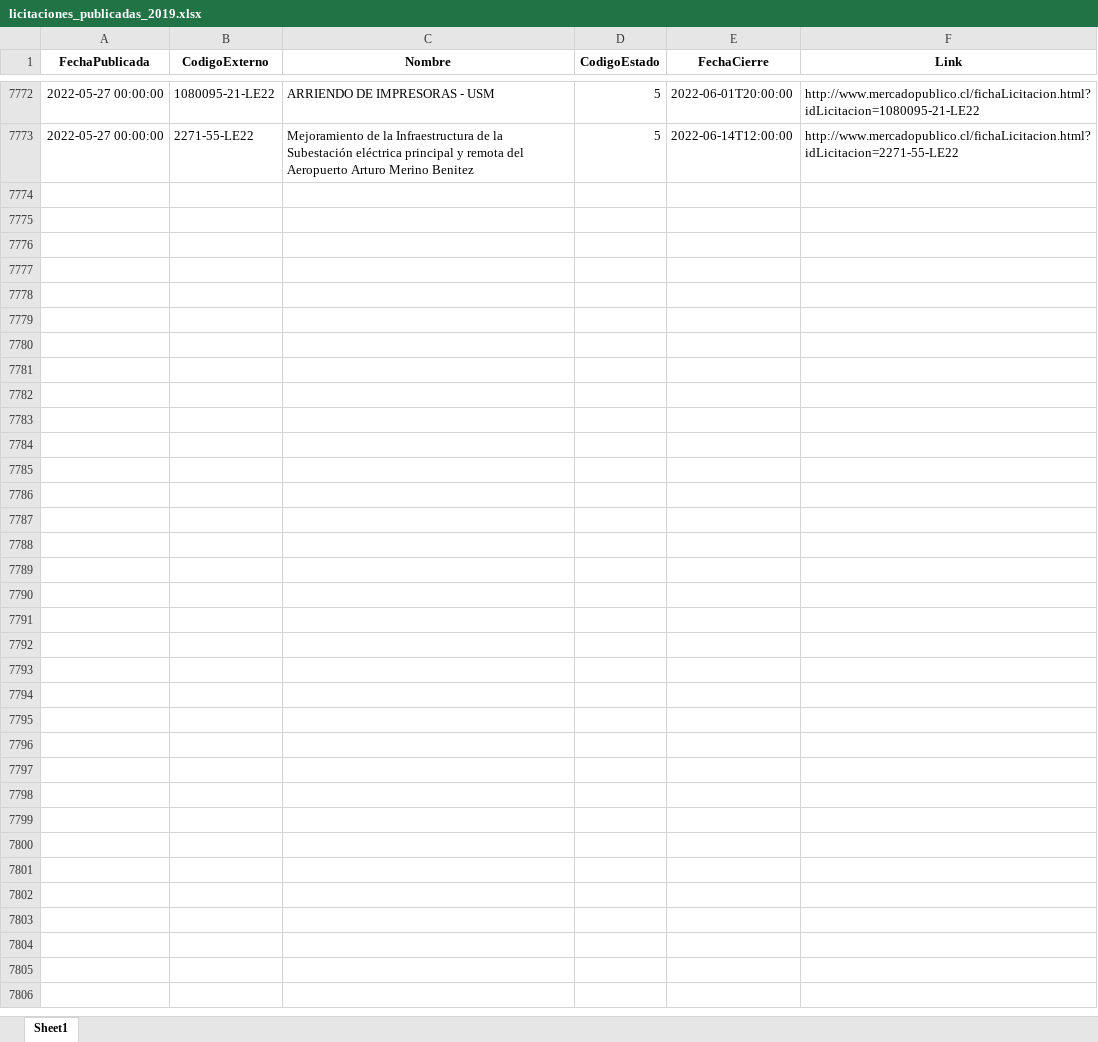
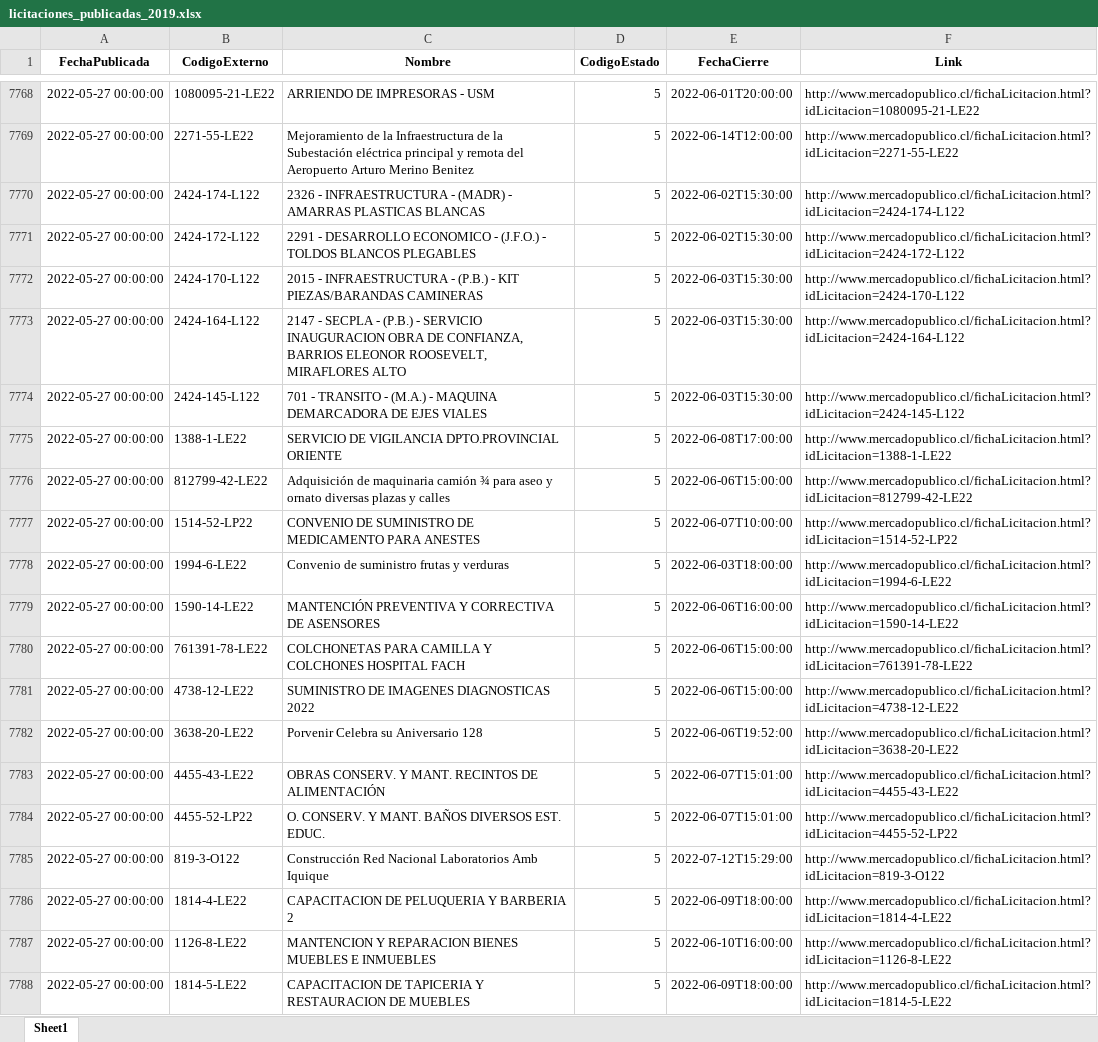
Before and after one commit to Sud-Austral/ACTION_LICITACION, an Excel workbook: licitaciones_publicadas_2019.xlsx, sheet Sheet1, drawn as a sheet; only a part is shown, gaps mark what is left out; values as stored, in another font and other column widths than the file's, no borders; the diff covers the shown part only; the diff names each change by its address in the sheet, - before the commit and + after, or states it on an @@ line.

```diff
--- a/licitaciones_publicadas_2019.xlsx (sheet Sheet1)
+++ b/licitaciones_publicadas_2019.xlsx (sheet Sheet1)
+row 7770: 2022-05-27 00:00:00 | 2424-174-L122 | 2326 - INFRAESTRUCTURA - (MADR) - AMARRAS PLASTICAS BLANCAS | 5 | 2022-06-02T15:30:00 | http://www.mercadopublico.cl/fichaLicitacion.html?idLicitacion=2424-174-L122
+row 7771: 2022-05-27 00:00:00 | 2424-172-L122 | 2291 - DESARROLLO ECONOMICO - (J.F.O.) - TOLDOS BLANCOS PLEGABLES | 5 | 2022-06-02T15:30:00 | http://www.mercadopublico.cl/fichaLicitacion.html?idLicitacion=2424-172-L122
+row 7772: 2022-05-27 00:00:00 | 2424-170-L122 | 2015 - INFRAESTRUCTURA - (P.B.) - KIT PIEZAS/BARANDAS CAMINERAS | 5 | 2022-06-03T15:30:00 | http://www.mercadopublico.cl/fichaLicitacion.html?idLicitacion=2424-170-L122
+row 7773: 2022-05-27 00:00:00 | 2424-164-L122 | 2147 - SECPLA - (P.B.) - SERVICIO INAUGURACION OBRA DE CONFIANZA, BARRIOS ELEONOR ROOSEVELT, MIRAFLORES ALTO | 5 | 2022-06-03T15:30:00 | http://www.mercadopublico.cl/fichaLicitacion.html?idLicitacion=2424-164-L122
+row 7774: 2022-05-27 00:00:00 | 2424-145-L122 | 701 - TRANSITO - (M.A.) - MAQUINA DEMARCADORA DE EJES VIALES | 5 | 2022-06-03T15:30:00 | http://www.mercadopublico.cl/fichaLicitacion.html?idLicitacion=2424-145-L122
+row 7775: 2022-05-27 00:00:00 | 1388-1-LE22 | SERVICIO DE VIGILANCIA DPTO.PROVINCIAL ORIENTE | 5 | 2022-06-08T17:00:00 | http://www.mercadopublico.cl/fichaLicitacion.html?idLicitacion=1388-1-LE22
+row 7776: 2022-05-27 00:00:00 | 812799-42-LE22 | Adquisición de maquinaria camión ¾ para aseo y ornato diversas plazas y calles | 5 | 2022-06-06T15:00:00 | http://www.mercadopublico.cl/fichaLicitacion.html?idLicitacion=812799-42-LE22
+row 7777: 2022-05-27 00:00:00 | 1514-52-LP22 | CONVENIO DE SUMINISTRO DE MEDICAMENTO PARA ANESTES | 5 | 2022-06-07T10:00:00 | http://www.mercadopublico.cl/fichaLicitacion.html?idLicitacion=1514-52-LP22
+row 7778: 2022-05-27 00:00:00 | 1994-6-LE22 | Convenio de suministro frutas y verduras | 5 | 2022-06-03T18:00:00 | http://www.mercadopublico.cl/fichaLicitacion.html?idLicitacion=1994-6-LE22
+row 7779: 2022-05-27 00:00:00 | 1590-14-LE22 | MANTENCIÓN PREVENTIVA Y CORRECTIVA DE ASENSORES | 5 | 2022-06-06T16:00:00 | http://www.mercadopublico.cl/fichaLicitacion.html?idLicitacion=1590-14-LE22
+row 7780: 2022-05-27 00:00:00 | 761391-78-LE22 | COLCHONETAS PARA CAMILLA Y COLCHONES HOSPITAL FACH | 5 | 2022-06-06T15:00:00 | http://www.mercadopublico.cl/fichaLicitacion.html?idLicitacion=761391-78-LE22
+row 7781: 2022-05-27 00:00:00 | 4738-12-LE22 | SUMINISTRO DE IMAGENES DIAGNOSTICAS 2022 | 5 | 2022-06-06T15:00:00 | http://www.mercadopublico.cl/fichaLicitacion.html?idLicitacion=4738-12-LE22
+row 7782: 2022-05-27 00:00:00 | 3638-20-LE22 | Porvenir Celebra su Aniversario 128 | 5 | 2022-06-06T19:52:00 | http://www.mercadopublico.cl/fichaLicitacion.html?idLicitacion=3638-20-LE22
+row 7783: 2022-05-27 00:00:00 | 4455-43-LE22 | OBRAS CONSERV. Y MANT. RECINTOS DE ALIMENTACIÓN | 5 | 2022-06-07T15:01:00 | http://www.mercadopublico.cl/fichaLicitacion.html?idLicitacion=4455-43-LE22
+row 7784: 2022-05-27 00:00:00 | 4455-52-LP22 | O. CONSERV. Y MANT. BAÑOS DIVERSOS EST. EDUC. | 5 | 2022-06-07T15:01:00 | http://www.mercadopublico.cl/fichaLicitacion.html?idLicitacion=4455-52-LP22
+row 7785: 2022-05-27 00:00:00 | 819-3-O122 | Construcción Red Nacional Laboratorios Amb Iquique | 5 | 2022-07-12T15:29:00 | http://www.mercadopublico.cl/fichaLicitacion.html?idLicitacion=819-3-O122
+row 7786: 2022-05-27 00:00:00 | 1814-4-LE22 | CAPACITACION DE PELUQUERIA Y BARBERIA 2 | 5 | 2022-06-09T18:00:00 | http://www.mercadopublico.cl/fichaLicitacion.html?idLicitacion=1814-4-LE22
+row 7787: 2022-05-27 00:00:00 | 1126-8-LE22 | MANTENCION Y REPARACION BIENES MUEBLES E INMUEBLES | 5 | 2022-06-10T16:00:00 | http://www.mercadopublico.cl/fichaLicitacion.html?idLicitacion=1126-8-LE22
+row 7788: 2022-05-27 00:00:00 | 1814-5-LE22 | CAPACITACION DE TAPICERIA Y RESTAURACION DE MUEBLES | 5 | 2022-06-09T18:00:00 | http://www.mercadopublico.cl/fichaLicitacion.html?idLicitacion=1814-5-LE22
```
Also changed, not shown: 28 added rows and 4 removed rows elsewhere in this sheet, 1 other file.
